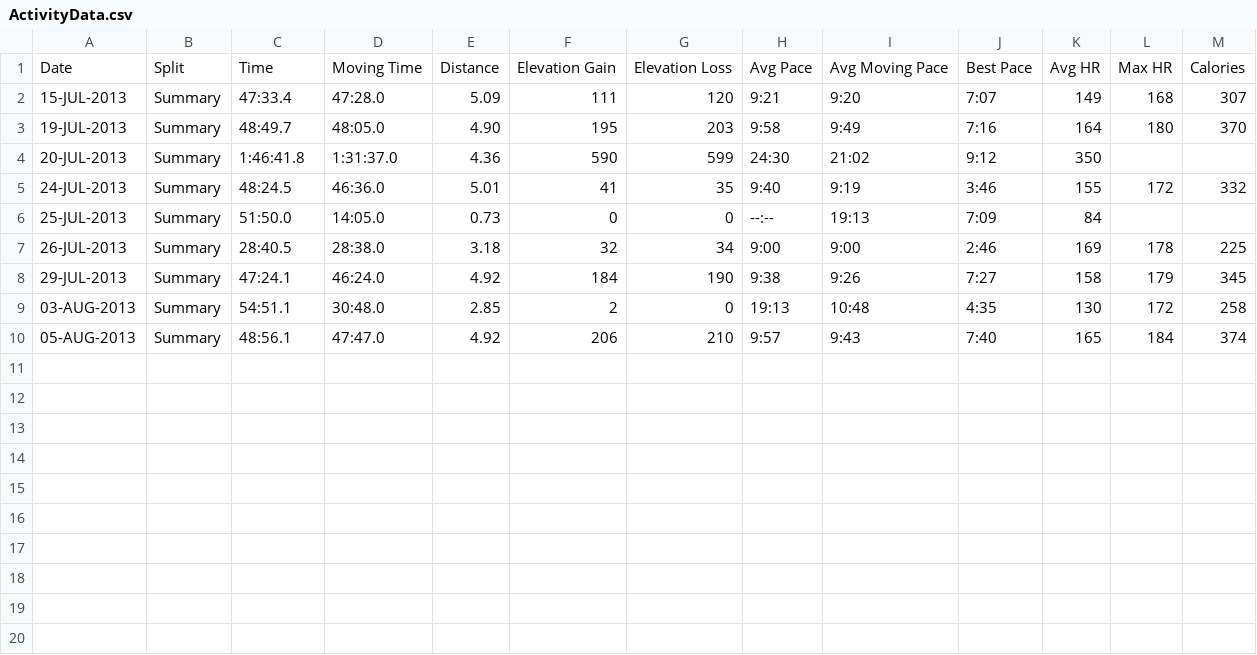
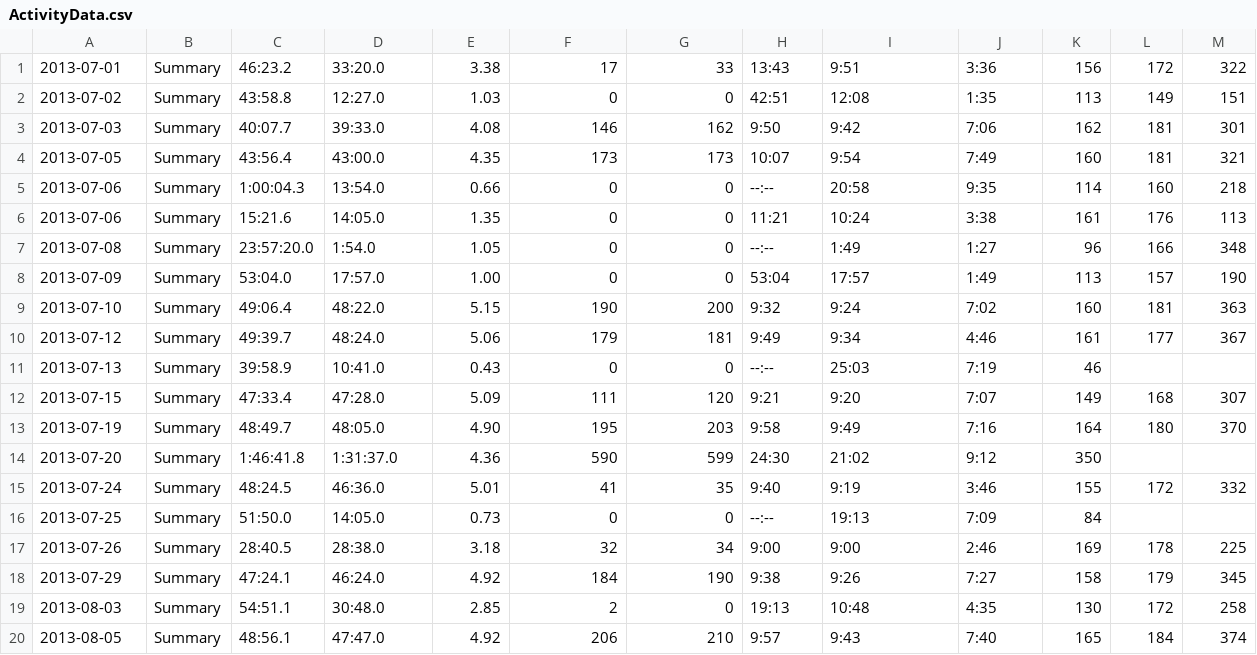
Before and after one commit to RunnerMom/Hackbright-Final-Project, a CSV file: seed_data/Garmin/ActivityData.csv, drawn as a sheet.

```diff
--- a/seed_data/Garmin/ActivityData.csv
+++ b/seed_data/Garmin/ActivityData.csv
@@ -1,10 +1,20 @@
-Date,Split,Time,Moving Time,Distance,Elevation Gain,Elevation Loss,Avg Pace,Avg Moving Pace,Best Pace,Avg HR,Max HR,Calories,
-15-JUL-2013,Summary,47:33.4,47:28.0,5.09,111,120,9:21,9:20,7:07,149,168,307,
-19-JUL-2013,Summary,48:49.7,48:05.0,4.90,195,203,9:58,9:49,7:16,164,180,370,
-20-JUL-2013,Summary,1:46:41.8,1:31:37.0,4.36,590,599,24:30,21:02,9:12,350,
-24-JUL-2013,Summary,48:24.5,46:36.0,5.01,41,35,9:40,9:19,3:46,155,172,332,
-25-JUL-2013,Summary,51:50.0,14:05.0,0.73,0,0,--:--,19:13,7:09,84,
-26-JUL-2013,Summary,28:40.5,28:38.0,3.18,32,34,9:00,9:00,2:46,169,178,225,
-29-JUL-2013,Summary,47:24.1,46:24.0,4.92,184,190,9:38,9:26,7:27,158,179,345,
-03-AUG-2013,Summary,54:51.1,30:48.0,2.85,2,0,19:13,10:48,4:35,130,172,258,
-05-AUG-2013,Summary,48:56.1,47:47.0,4.92,206,210,9:57,9:43,7:40,165,184,374,
+2013-07-01,Summary,46:23.2,33:20.0,3.38,17,33,13:43,9:51,3:36,156,172,322,
+2013-07-02,Summary,43:58.8,12:27.0,1.03,0,0,42:51,12:08,1:35,113,149,151,
+2013-07-03,Summary,40:07.7,39:33.0,4.08,146,162,9:50,9:42,7:06,162,181,301,
+2013-07-05,Summary,43:56.4,43:00.0,4.35,173,173,10:07,9:54,7:49,160,181,321,
+2013-07-06,Summary,1:00:04.3,13:54.0,0.66,0,0,--:--,20:58,9:35,114,160,218,
+2013-07-06,Summary,15:21.6,14:05.0,1.35,0,0,11:21,10:24,3:38,161,176,113,
+2013-07-08,Summary,23:57:20.0,1:54.0,1.05,0,0,--:--,1:49,1:27,96,166,348,
+2013-07-09,Summary,53:04.0,17:57.0,1.00,0,0,53:04,17:57,1:49,113,157,190,
+2013-07-10,Summary,49:06.4,48:22.0,5.15,190,200,9:32,9:24,7:02,160,181,363,
+2013-07-12,Summary,49:39.7,48:24.0,5.06,179,181,9:49,9:34,4:46,161,177,367,
+2013-07-13,Summary,39:58.9,10:41.0,0.43,0,0,--:--,25:03,7:19,46,
+2013-07-15,Summary,47:33.4,47:28.0,5.09,111,120,9:21,9:20,7:07,149,168,307,
+2013-07-19,Summary,48:49.7,48:05.0,4.90,195,203,9:58,9:49,7:16,164,180,370,
+2013-07-20,Summary,1:46:41.8,1:31:37.0,4.36,590,599,24:30,21:02,9:12,350,
+2013-07-24,Summary,48:24.5,46:36.0,5.01,41,35,9:40,9:19,3:46,155,172,332,
+2013-07-25,Summary,51:50.0,14:05.0,0.73,0,0,--:--,19:13,7:09,84,
+2013-07-26,Summary,28:40.5,28:38.0,3.18,32,34,9:00,9:00,2:46,169,178,225,
+2013-07-29,Summary,47:24.1,46:24.0,4.92,184,190,9:38,9:26,7:27,158,179,345,
+2013-08-03,Summary,54:51.1,30:48.0,2.85,2,0,19:13,10:48,4:35,130,172,258,
+2013-08-05,Summary,48:56.1,47:47.0,4.92,206,210,9:57,9:43,7:40,165,184,374,
```
Also changed, not shown: 10 other files.
